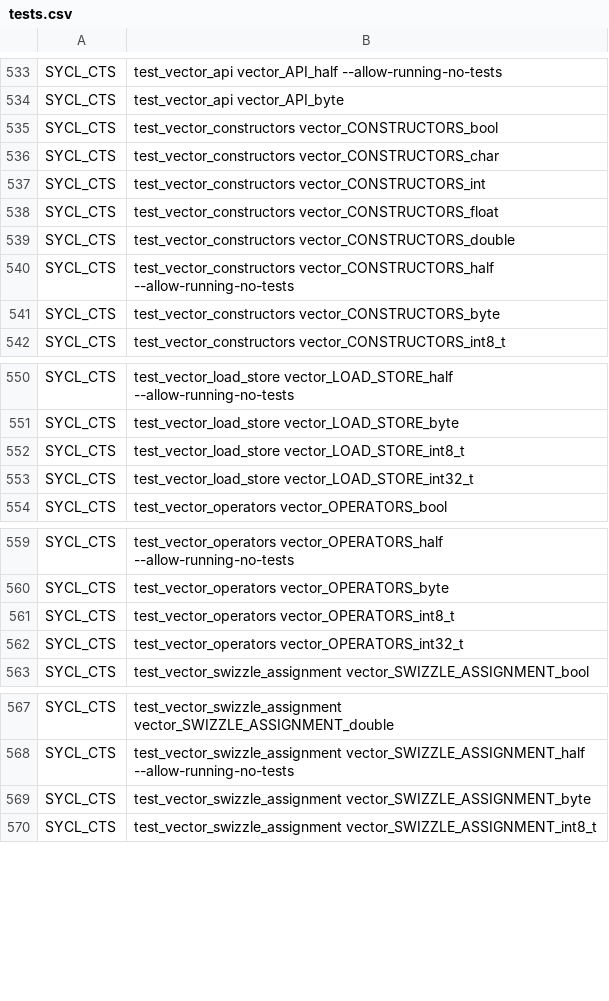
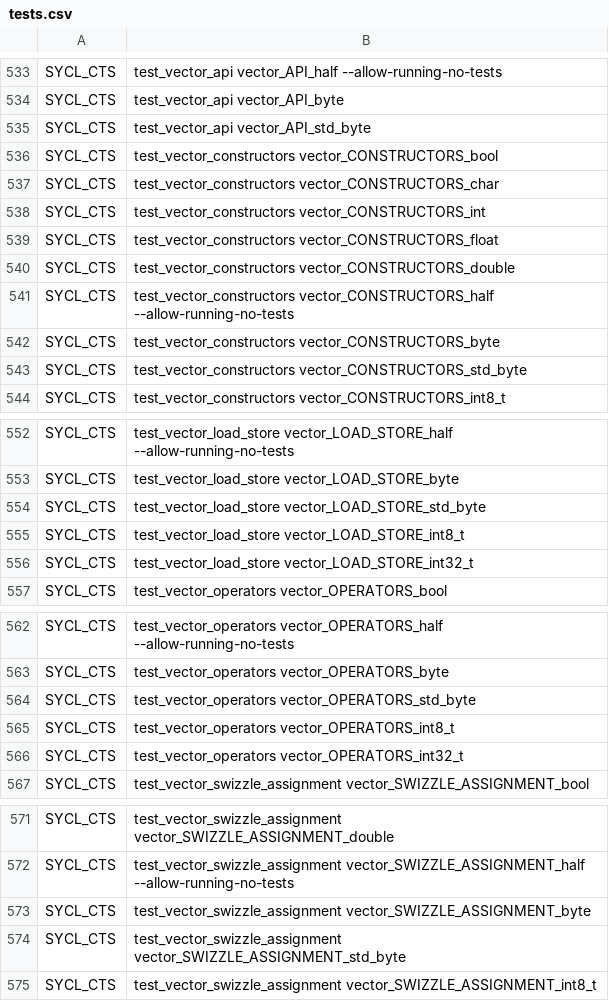
Before and after one commit to uxlfoundation/oneapi-construction-kit, a CSV file: scripts/testing/sycl_cts/tests.csv, drawn as a sheet; only a part is shown, gaps mark what is left out; the diff covers the shown part only.

Commit message:
Add new std::byte tests to sycl_cts/tests.csv

```diff
--- a/scripts/testing/sycl_cts/tests.csv
+++ b/scripts/testing/sycl_cts/tests.csv
@@ -534,2 +534,3 @@ SYCL_CTS,test_vector_api vector_API_half --allow-running-no-tests
 SYCL_CTS,test_vector_api vector_API_byte
+SYCL_CTS,test_vector_api vector_API_std_byte
 SYCL_CTS,test_vector_constructors vector_CONSTRUCTORS_bool
@@ -541,2 +542,3 @@ SYCL_CTS,test_vector_constructors vector_CONSTRUCTORS_half --allow-running-no-te
 SYCL_CTS,test_vector_constructors vector_CONSTRUCTORS_byte
+SYCL_CTS,test_vector_constructors vector_CONSTRUCTORS_std_byte
 SYCL_CTS,test_vector_constructors vector_CONSTRUCTORS_int8_t
@@ -551,2 +553,3 @@ SYCL_CTS,test_vector_load_store vector_LOAD_STORE_half --allow-running-no-tests
 SYCL_CTS,test_vector_load_store vector_LOAD_STORE_byte
+SYCL_CTS,test_vector_load_store vector_LOAD_STORE_std_byte
 SYCL_CTS,test_vector_load_store vector_LOAD_STORE_int8_t
@@ -560,2 +563,3 @@ SYCL_CTS,test_vector_operators vector_OPERATORS_half --allow-running-no-tests
 SYCL_CTS,test_vector_operators vector_OPERATORS_byte
+SYCL_CTS,test_vector_operators vector_OPERATORS_std_byte
 SYCL_CTS,test_vector_operators vector_OPERATORS_int8_t
@@ -569,2 +573,3 @@ SYCL_CTS,test_vector_swizzle_assignment vector_SWIZZLE_ASSIGNMENT_half --allow-r
 SYCL_CTS,test_vector_swizzle_assignment vector_SWIZZLE_ASSIGNMENT_byte
+SYCL_CTS,test_vector_swizzle_assignment vector_SWIZZLE_ASSIGNMENT_std_byte
 SYCL_CTS,test_vector_swizzle_assignment vector_SWIZZLE_ASSIGNMENT_int8_t
```
Also changed, not shown: 1 added row elsewhere in this file.
